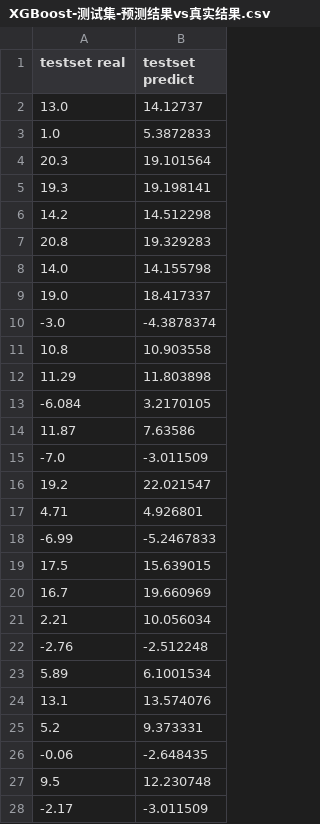
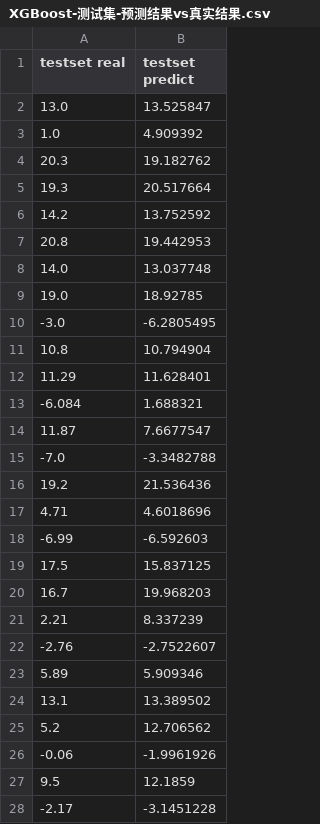
Before and after one commit to supercxz/thermo_more_model, a CSV file: result/XGBoost-测试集-预测结果vs真实结果.csv, drawn as a sheet; only a part is shown; the diff covers the shown part only.

```diff
--- a/result/XGBoost-测试集-预测结果vs真实结果.csv
+++ b/result/XGBoost-测试集-预测结果vs真实结果.csv
@@ -1,28 +1,28 @@
 testset real,testset predict
-13.0,14.12737
-1.0,5.3872833
-20.3,19.101564
-19.3,19.198141
-14.2,14.512298
-20.8,19.329283
-14.0,14.155798
-19.0,18.417337
--3.0,-4.3878374
-10.8,10.903558
-11.29,11.803898
--6.084,3.2170105
-11.87,7.63586
--7.0,-3.011509
-19.2,22.021547
-4.71,4.926801
--6.99,-5.2467833
-17.5,15.639015
-16.7,19.660969
-2.21,10.056034
--2.76,-2.512248
-5.89,6.1001534
-13.1,13.574076
-5.2,9.373331
--0.06,-2.648435
-9.5,12.230748
--2.17,-3.011509
+13.0,13.525847
+1.0,4.909392
+20.3,19.182762
+19.3,20.517664
+14.2,13.752592
+20.8,19.442953
+14.0,13.037748
+19.0,18.92785
+-3.0,-6.2805495
+10.8,10.794904
+11.29,11.628401
+-6.084,1.688321
+11.87,7.6677547
+-7.0,-3.3482788
+19.2,21.536436
+4.71,4.6018696
+-6.99,-6.592603
+17.5,15.837125
+16.7,19.968203
+2.21,8.337239
+-2.76,-2.7522607
+5.89,5.909346
+13.1,13.389502
+5.2,12.706562
+-0.06,-1.9961926
+9.5,12.1859
+-2.17,-3.1451228
```
Also changed, not shown: 42 edited cells elsewhere in this file, result/XGBoost-训练集-预测结果vs真实结果.csv, result/XGBoost-超参数的不同取值下模型的MAE变化曲线-learning_rate.csv, 6 other files.
